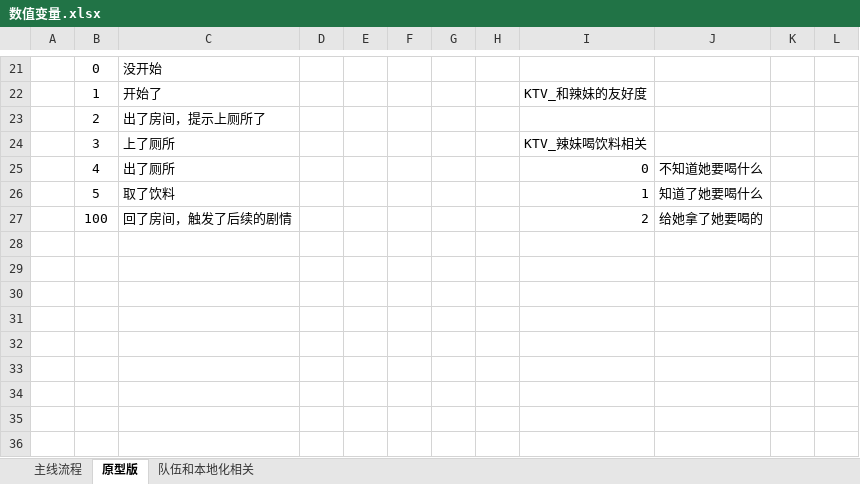
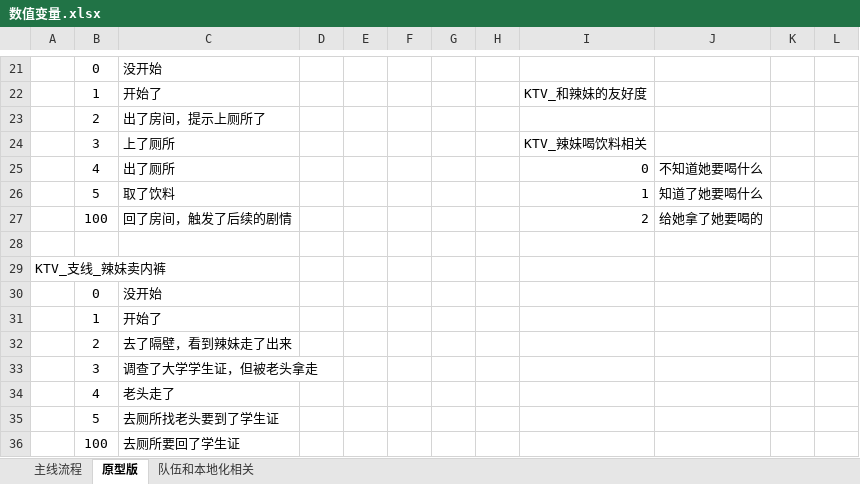
Before and after one commit to SPKaKa/Truth-or-Dare, an Excel workbook: Truth-or-Dare/策划文档/数值变量.xlsx, sheet 原型版, drawn as a sheet; only a part is shown, gaps mark what is left out; values as stored, in another font and other column widths than the file's, no borders; the diff names each change by its address in the sheet, - before the commit and + after, or states it on an @@ line.

```diff
--- a/Truth-or-Dare/策划文档/数值变量.xlsx (sheet 原型版)
+++ b/Truth-or-Dare/策划文档/数值变量.xlsx (sheet 原型版)
+row 28: (empty)
+row 29: KTV_支线_辣妹卖内裤
+row 30:  | 0 | 没开始
+row 31:  | 1 | 开始了
+row 32:  | 2 | 去了隔壁，看到辣妹走了出来
+row 33:  | 3 | 调查了大学学生证，但被老头拿走
+row 34:  | 4 | 老头走了
+row 35:  | 5 | 去厕所找老头要到了学生证
+row 36:  | 100 | 去厕所要回了学生证
```
Also changed, not shown: 12 other files.
